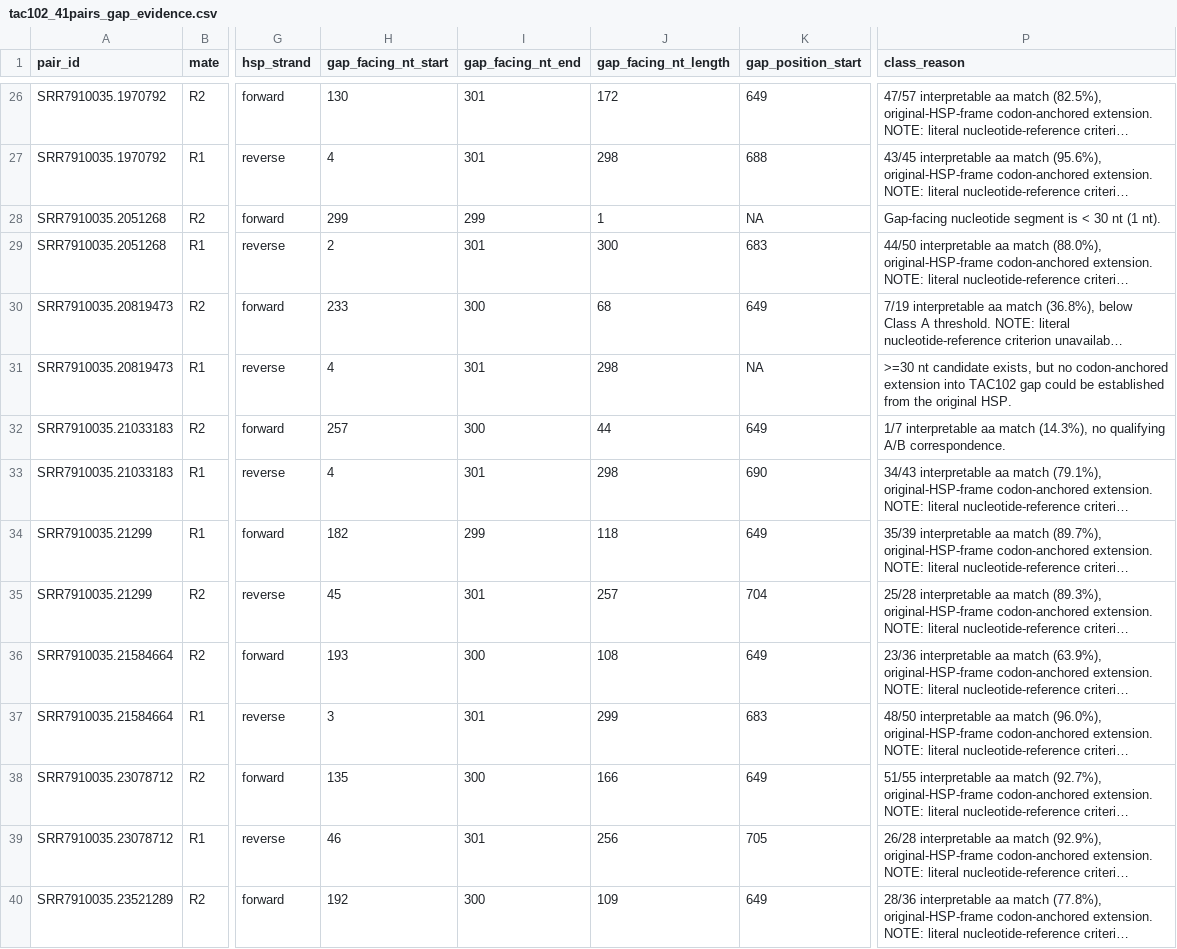
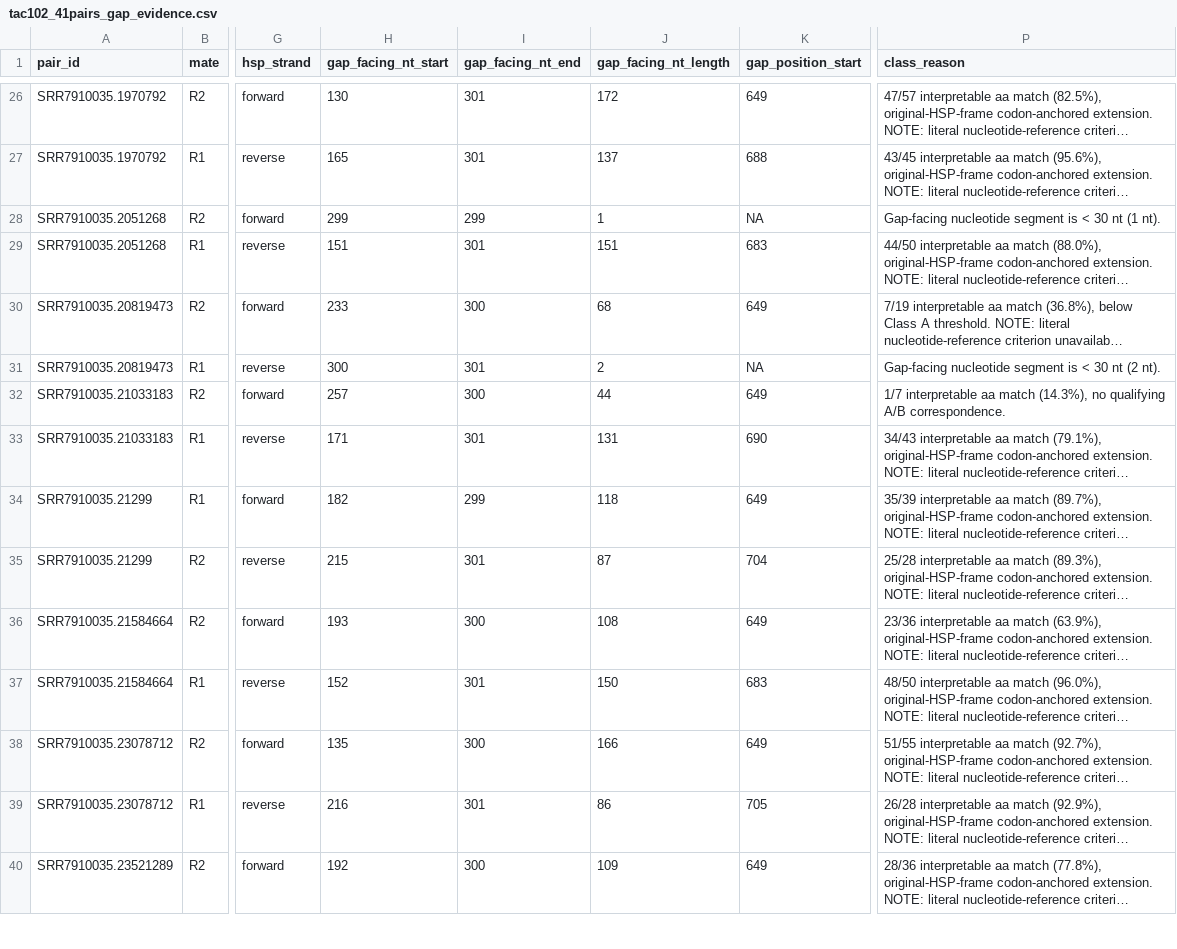
Before and after one commit to OchiengGeoffrey/IVMT1_Gene_Validation_R, a CSV file: raw_read_analysis/reports/tac102_41pairs_gap_evidence.csv, drawn as a sheet; only a part is shown, gaps mark what is left out; long unchanged cells end in …; the diff covers the shown part only; the diff names each change by its address in the sheet, - before the commit and + after, or states it on an @@ line.

```diff
--- a/raw_read_analysis/reports/tac102_41pairs_gap_evidence.csv
+++ b/raw_read_analysis/reports/tac102_41pairs_gap_evidence.csv
-H27 (gap_facing_nt_start): 4
+H27 (gap_facing_nt_start): 165
-J27 (gap_facing_nt_length): 298
+J27 (gap_facing_nt_length): 137
-H29 (gap_facing_nt_start): 2
+H29 (gap_facing_nt_start): 151
-J29 (gap_facing_nt_length): 300
+J29 (gap_facing_nt_length): 151
-H31 (gap_facing_nt_start): 4
+H31 (gap_facing_nt_start): 300
-J31 (gap_facing_nt_length): 298
+J31 (gap_facing_nt_length): 2
-P31 (class_reason): >=30 nt candidate exists, but no codon-anchored extension into TAC102 gap could be established from the original HSP.
+P31 (class_reason): Gap-facing nucleotide segment is < 30 nt (2 nt).
-H33 (gap_facing_nt_start): 4
+H33 (gap_facing_nt_start): 171
-J33 (gap_facing_nt_length): 298
+J33 (gap_facing_nt_length): 131
-H35 (gap_facing_nt_start): 45
+H35 (gap_facing_nt_start): 215
-J35 (gap_facing_nt_length): 257
+J35 (gap_facing_nt_length): 87
-H37 (gap_facing_nt_start): 3
+H37 (gap_facing_nt_start): 152
-J37 (gap_facing_nt_length): 299
+J37 (gap_facing_nt_length): 150
-H39 (gap_facing_nt_start): 46
+H39 (gap_facing_nt_start): 216
-J39 (gap_facing_nt_length): 256
+J39 (gap_facing_nt_length): 86
```
Also changed, not shown: 85 edited cells elsewhere in this file, raw_read_analysis/reports/tac102_41pairs_class_summary.csv, 35 other files.
